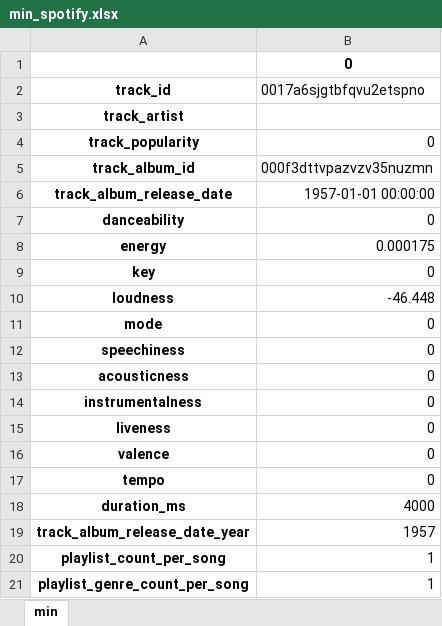
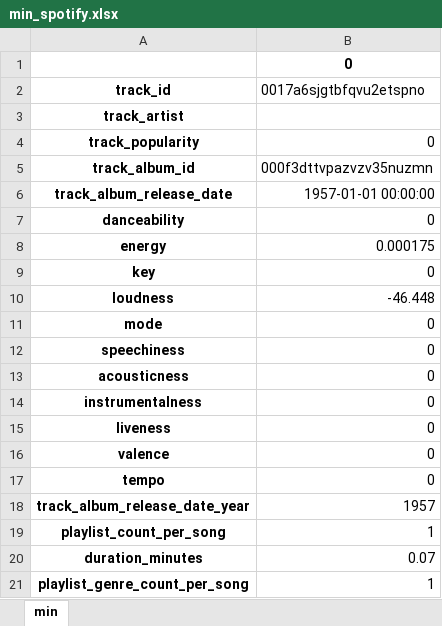
Before and after one commit to atar771/spotify, an Excel workbook: min_spotify.xlsx, sheet min, drawn as a sheet; values as stored, in another font and other column widths than the file's, no borders; removed rows and columns are numbered as before the commit, all else as after; the diff names each change by its address in the sheet, - before the commit and + after, or states it on an @@ line.

Commit message:
Update min_spotify.xlsx

```diff
--- a/min_spotify.xlsx (sheet min)
+++ b/min_spotify.xlsx (sheet min)
-row 18: duration_ms | 4000
+row 20: duration_minutes | 0.07
```
